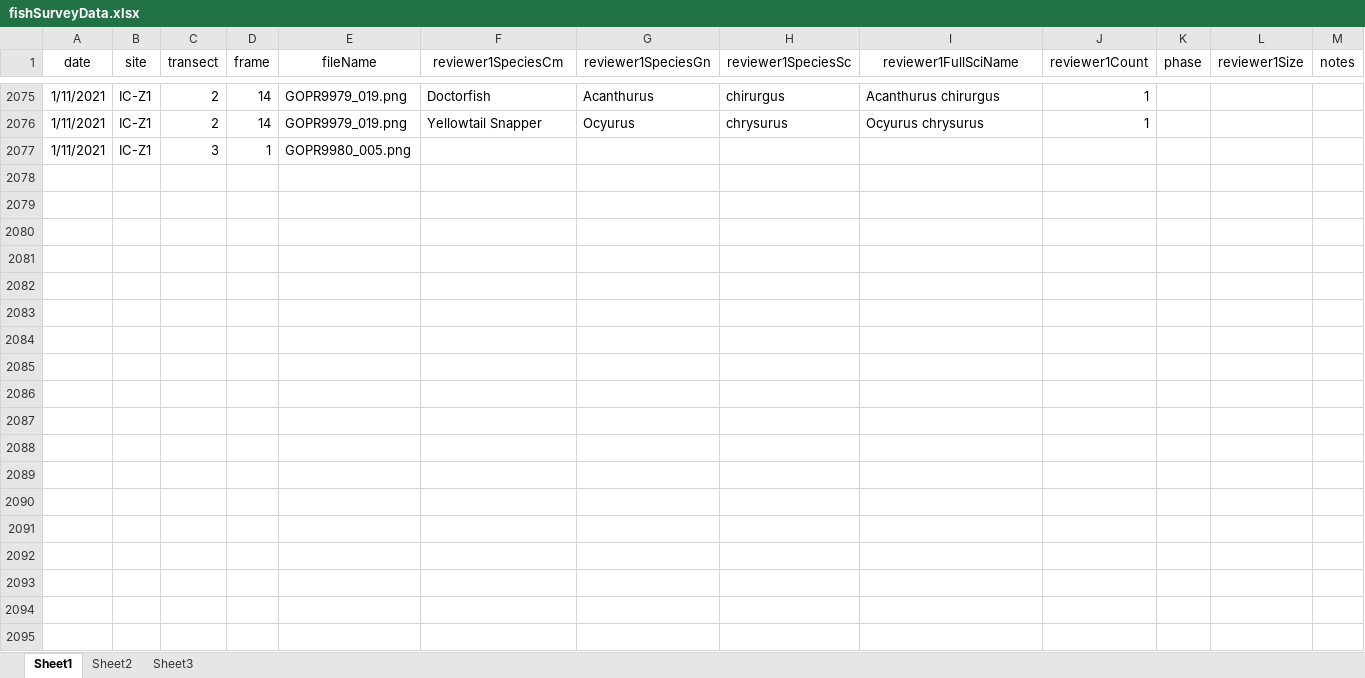
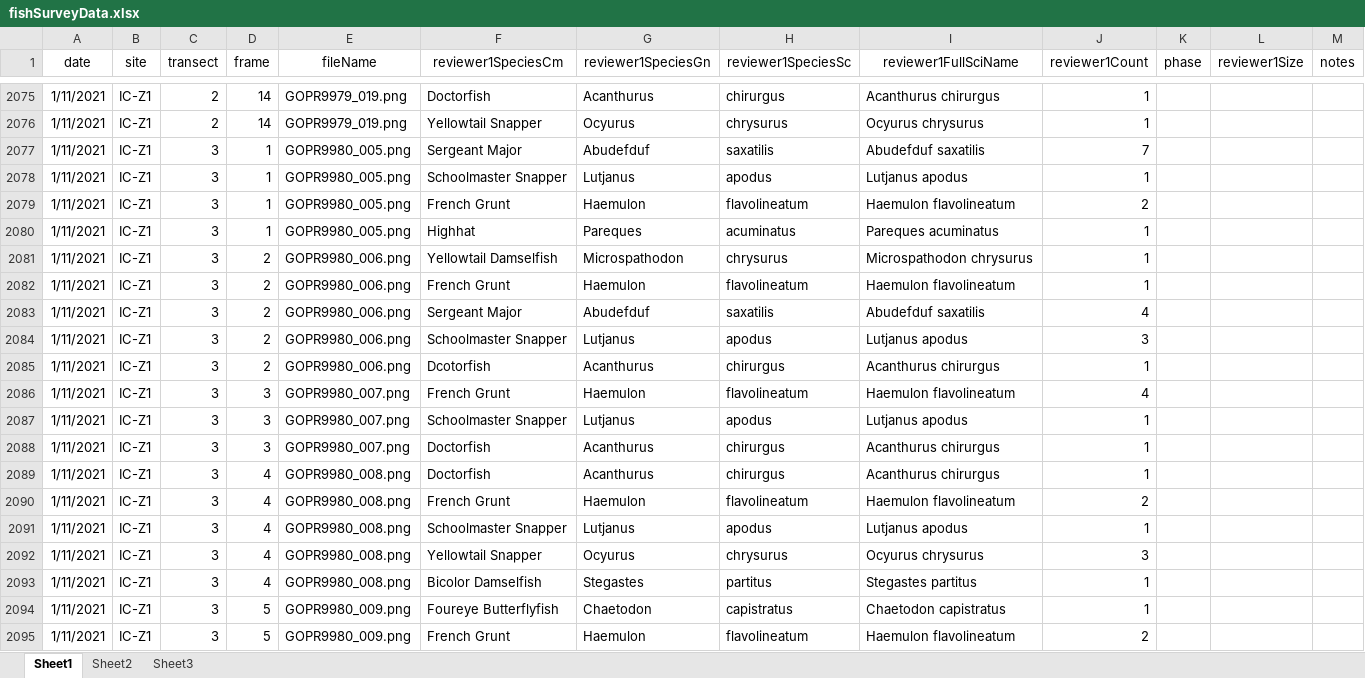
Before and after one commit to icombs2017/photogrammetryNOAA, an Excel workbook: fishSurveys/data/fishSurveyData.xlsx, sheet Sheet1, drawn as a sheet; only a part is shown, gaps mark what is left out; values as stored, in another font and other column widths than the file's, no borders; rows hold the shown columns only; the diff covers the shown part only; the diff names each change by its address in the sheet, - before the commit and + after, or states it on an @@ line.

Commit message:
Update fishSurveyData.xlsx

```diff
--- a/fishSurveys/data/fishSurveyData.xlsx (sheet Sheet1)
+++ b/fishSurveys/data/fishSurveyData.xlsx (sheet Sheet1)
-F2077 (reviewer1SpeciesCm): (empty)
+F2077 (reviewer1SpeciesCm): Sergeant Major
-G2077 (reviewer1SpeciesGn): (empty)
+G2077 (reviewer1SpeciesGn): Abudefduf
-H2077 (reviewer1SpeciesSc): (empty)
+H2077 (reviewer1SpeciesSc): saxatilis
-I2077 (reviewer1FullSciName): (empty)
+I2077 (reviewer1FullSciName): Abudefduf saxatilis
-J2077 (reviewer1Count): (empty)
+J2077 (reviewer1Count): 7
+row 2078: 1/11/2021 | IC-Z1 | 3 | 1 | GOPR9980_005.png | Schoolmaster Snapper | Lutjanus | apodus | Lutjanus apodus | 1
+row 2079: 1/11/2021 | IC-Z1 | 3 | 1 | GOPR9980_005.png | French Grunt | Haemulon | flavolineatum | Haemulon flavolineatum | 2
+row 2080: 1/11/2021 | IC-Z1 | 3 | 1 | GOPR9980_005.png | Highhat | Pareques | acuminatus | Pareques acuminatus | 1
+row 2081: 1/11/2021 | IC-Z1 | 3 | 2 | GOPR9980_006.png | Yellowtail Damselfish | Microspathodon | chrysurus | Microspathodon chrysurus | 1
+row 2082: 1/11/2021 | IC-Z1 | 3 | 2 | GOPR9980_006.png | French Grunt | Haemulon | flavolineatum | Haemulon flavolineatum | 1
+row 2083: 1/11/2021 | IC-Z1 | 3 | 2 | GOPR9980_006.png | Sergeant Major | Abudefduf | saxatilis | Abudefduf saxatilis | 4
+row 2084: 1/11/2021 | IC-Z1 | 3 | 2 | GOPR9980_006.png | Schoolmaster Snapper | Lutjanus | apodus | Lutjanus apodus | 3
+row 2085: 1/11/2021 | IC-Z1 | 3 | 2 | GOPR9980_006.png | Dcotorfish | Acanthurus | chirurgus | Acanthurus chirurgus | 1
+row 2086: 1/11/2021 | IC-Z1 | 3 | 3 | GOPR9980_007.png | French Grunt | Haemulon | flavolineatum | Haemulon flavolineatum | 4
+row 2087: 1/11/2021 | IC-Z1 | 3 | 3 | GOPR9980_007.png | Schoolmaster Snapper | Lutjanus | apodus | Lutjanus apodus | 1
+row 2088: 1/11/2021 | IC-Z1 | 3 | 3 | GOPR9980_007.png | Doctorfish | Acanthurus | chirurgus | Acanthurus chirurgus | 1
+row 2089: 1/11/2021 | IC-Z1 | 3 | 4 | GOPR9980_008.png | Doctorfish | Acanthurus | chirurgus | Acanthurus chirurgus | 1
+row 2090: 1/11/2021 | IC-Z1 | 3 | 4 | GOPR9980_008.png | French Grunt | Haemulon | flavolineatum | Haemulon flavolineatum | 2
+row 2091: 1/11/2021 | IC-Z1 | 3 | 4 | GOPR9980_008.png | Schoolmaster Snapper | Lutjanus | apodus | Lutjanus apodus | 1
+row 2092: 1/11/2021 | IC-Z1 | 3 | 4 | GOPR9980_008.png | Yellowtail Snapper | Ocyurus | chrysurus | Ocyurus chrysurus | 3
+row 2093: 1/11/2021 | IC-Z1 | 3 | 4 | GOPR9980_008.png | Bicolor Damselfish | Stegastes | partitus | Stegastes partitus | 1
+row 2094: 1/11/2021 | IC-Z1 | 3 | 5 | GOPR9980_009.png | Foureye Butterflyfish | Chaetodon | capistratus | Chaetodon capistratus | 1
+row 2095: 1/11/2021 | IC-Z1 | 3 | 5 | GOPR9980_009.png | French Grunt | Haemulon | flavolineatum | Haemulon flavolineatum | 2
```
Also changed, not shown: 89 added rows elsewhere in this sheet.
